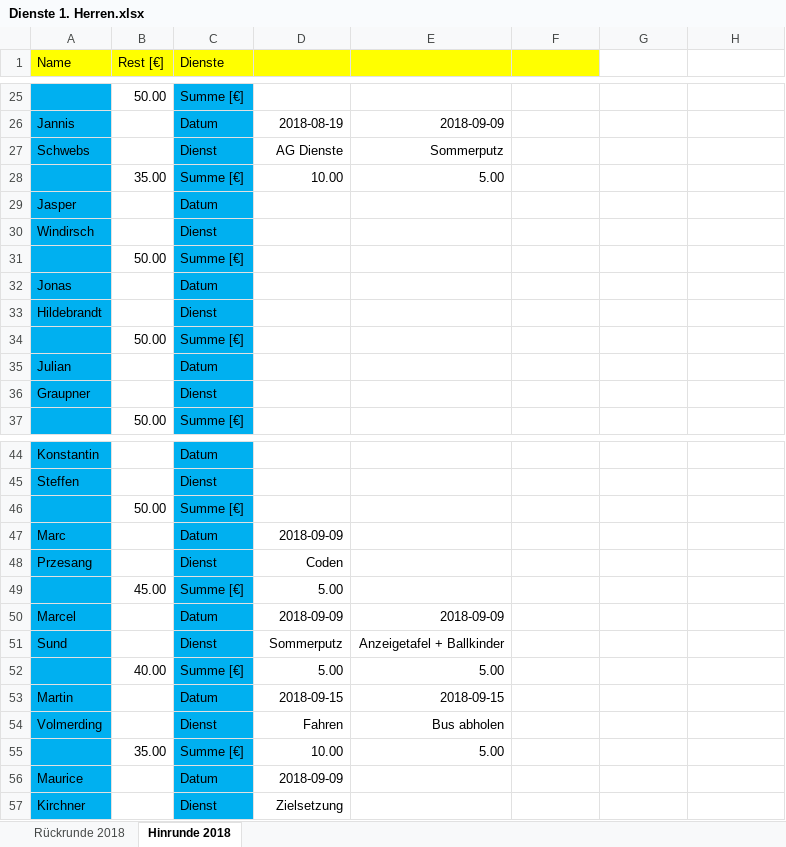
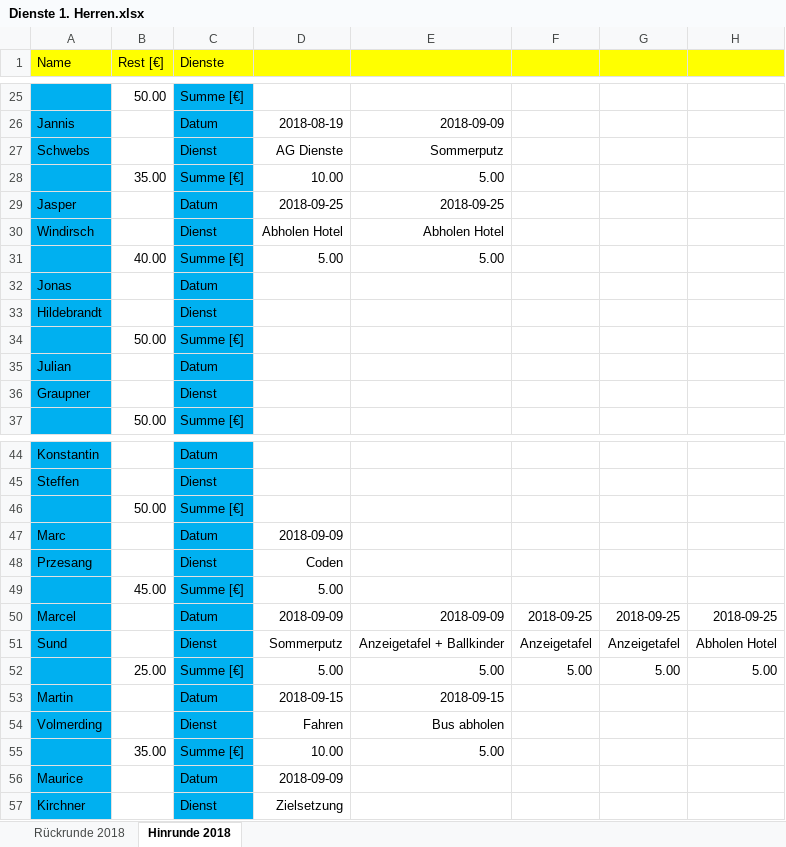
Before and after one commit to BjoernDaase/AGDienste, an Excel workbook: Dienste 1. Herren.xlsx, sheet Hinrunde 2018, drawn as a sheet; only a part is shown, gaps mark what is left out; values as stored, in another font and other column widths than the file's, no borders; conditional formats not drawn; removed rows and columns are numbered as before the commit, all else as after; the diff covers the shown part only; the diff names each change by its address in the sheet, - before the commit and + after, or states it on an @@ line.

```diff
--- a/Dienste 1. Herren.xlsx (sheet Hinrunde 2018)
+++ b/Dienste 1. Herren.xlsx (sheet Hinrunde 2018)
-G1:H1 fill: none
+G1:H1 fill: #FFFF00
-D29: (empty)
+D29: 2018-09-25
-E29: (empty)
+E29: 2018-09-25
-D30: (empty)
+D30: Abholen Hotel
-E30: (empty)
+E30: Abholen Hotel
-row 31:  | 50.00 | Summe [€]
@@ row 52 moved to row 31: 40.00 @@
-F50: (empty)
+F50: 2018-09-25
-G50: (empty)
+G50: 2018-09-25
-H50: (empty)
+H50: 2018-09-25
-F51: (empty)
+F51: Anzeigetafel
-G51: (empty)
+G51: Anzeigetafel
-H51: (empty)
+H51: Abholen Hotel
+row 52:  | 25.00 | Summe [€] | 5.00 | 5.00 | 5.00 | 5.00 | 5.00
```
Also changed, not shown: 2 added rows, 2 removed rows and 23 edited cells elsewhere in this sheet.
